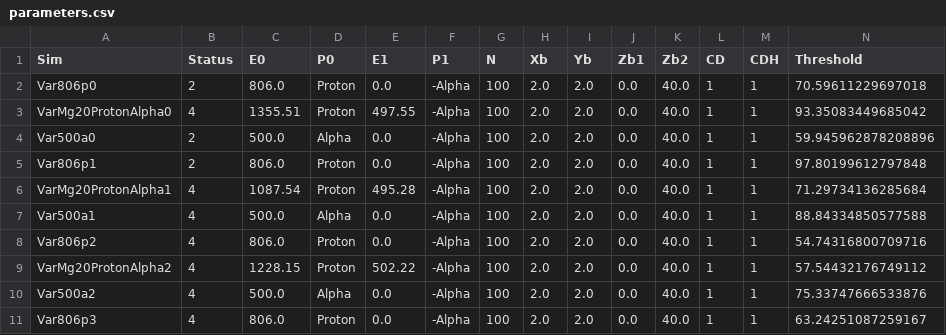
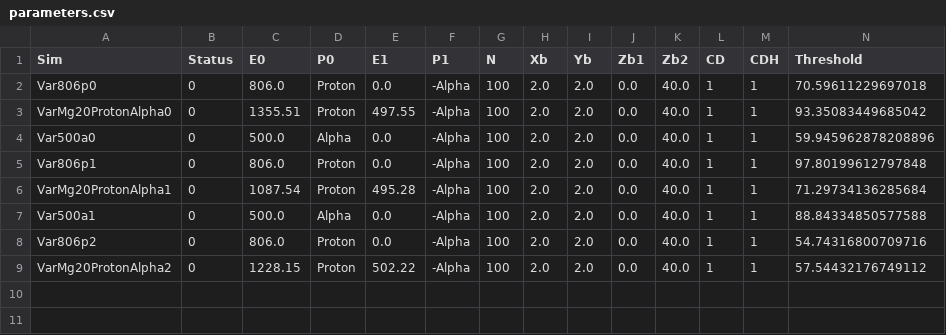
Before and after one commit to Jaros24/GAPA, a CSV file: parameters.csv, drawn as a sheet; only a part is shown; rows hold the shown columns only; the diff names each change by its address in the sheet, - before the commit and + after, or states it on an @@ line.

```diff
--- a/parameters.csv
+++ b/parameters.csv
-B2 (Status): 2
+B2 (Status): 0
-B3 (Status): 4
+B3 (Status): 0
-B4:B5 (Status): 2
+B4:B5 (Status): 0
-B6:B9 (Status): 4
+B6:B9 (Status): 0
-row 10: Var500a2 | 4 | 500.0 | Alpha | 0.0 | -Alpha | 100 | 2.0 | 2.0 | 0.0 | 40.0 | 1 | 1 | 75.33747666533876
-row 11: Var806p3 | 4 | 806.0 | Proton | 0.0 | -Alpha | 100 | 2.0 | 2.0 | 0.0 | 40.0 | 1 | 1 | 63.24251087259167
```
Also changed, not shown: 5 other files.
